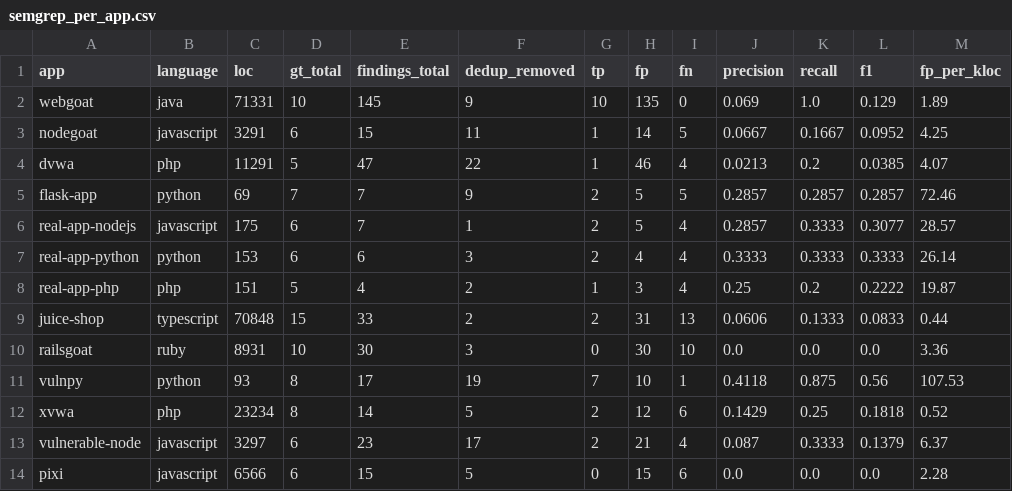
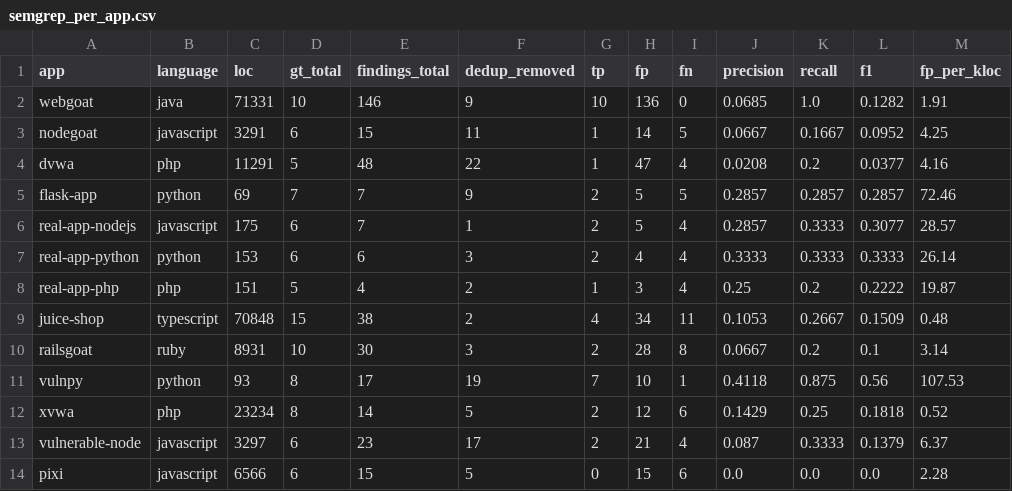
Before and after one commit to yahiaouierwan15-cmyk/codeguard-benchmark, a CSV file: evaluator/output/semgrep_per_app.csv, drawn as a sheet.

```diff
--- a/evaluator/output/semgrep_per_app.csv
+++ b/evaluator/output/semgrep_per_app.csv
@@ -1,5 +1,5 @@
 app,language,loc,gt_total,findings_total,dedup_removed,tp,fp,fn,precision,recall,f1,fp_per_kloc
-webgoat,java,71331,10,145,9,10,135,0,0.069,1.0,0.129,1.89
+webgoat,java,71331,10,146,9,10,136,0,0.0685,1.0,0.1282,1.91
 nodegoat,javascript,3291,6,15,11,1,14,5,0.0667,0.1667,0.0952,4.25
-dvwa,php,11291,5,47,22,1,46,4,0.0213,0.2,0.0385,4.07
+dvwa,php,11291,5,48,22,1,47,4,0.0208,0.2,0.0377,4.16
 flask-app,python,69,7,7,9,2,5,5,0.2857,0.2857,0.2857,72.46
@@ -8,4 +8,4 @@ real-app-python,python,153,6,6,3,2,4,4,0.3333,0.3333,0.3333,26.14
 real-app-php,php,151,5,4,2,1,3,4,0.25,0.2,0.2222,19.87
-juice-shop,typescript,70848,15,33,2,2,31,13,0.0606,0.1333,0.0833,0.44
-railsgoat,ruby,8931,10,30,3,0,30,10,0.0,0.0,0.0,3.36
+juice-shop,typescript,70848,15,38,2,4,34,11,0.1053,0.2667,0.1509,0.48
+railsgoat,ruby,8931,10,30,3,2,28,8,0.0667,0.2,0.1,3.14
 vulnpy,python,93,8,17,19,7,10,1,0.4118,0.875,0.56,107.53
```
Also changed, not shown: evaluator/output/codeguard_per_app.csv, evaluator/output/cwe_comparison.csv, 14 other files.
